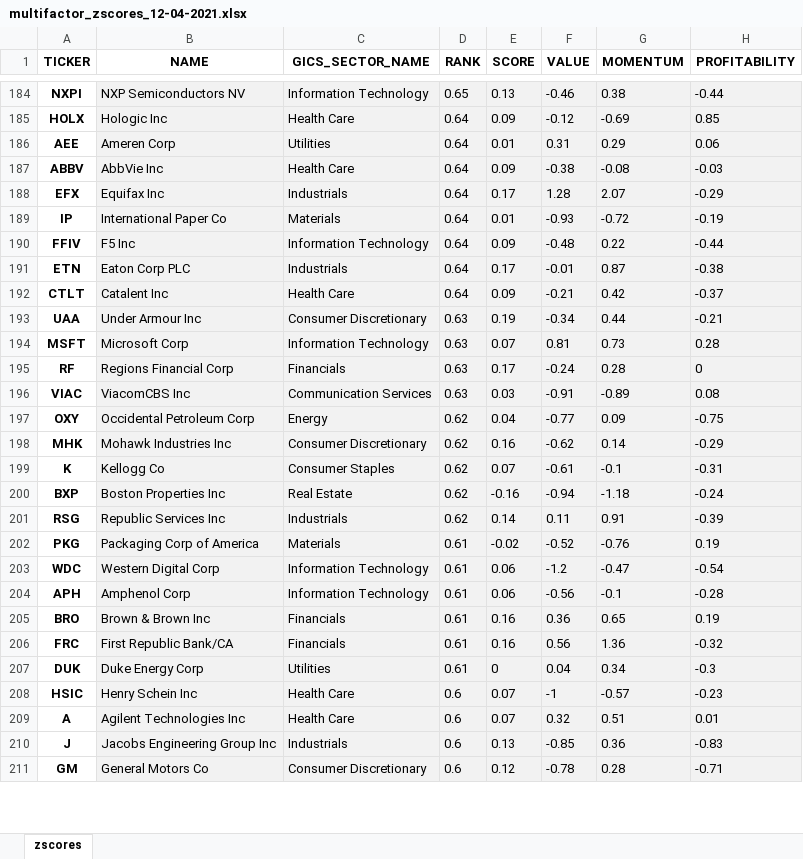
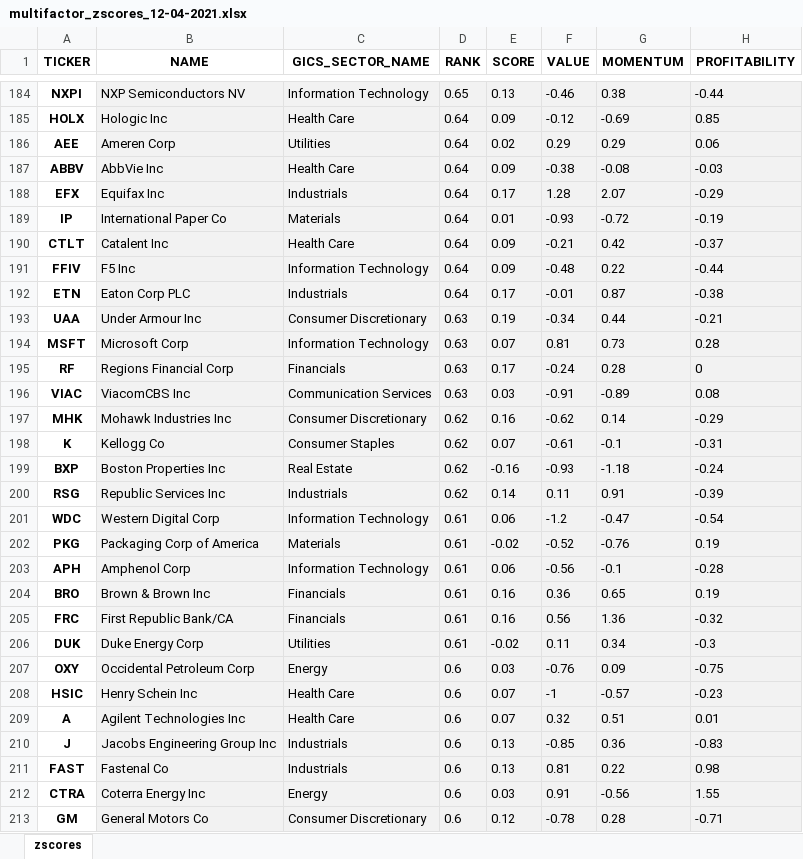
Before and after one commit to nathanramoscfa/pyfinlab, an Excel workbook: excel/multifactor_zscores_12-04-2021.xlsx, sheet zscores, drawn as a sheet; only a part is shown, gaps mark what is left out; values as stored, in another font and other column widths than the file's, no borders; conditional formats not drawn; removed rows and columns are numbered as before the commit, all else as after; the diff covers the shown part only; the diff names each change by its address in the sheet, - before the commit and + after, or states it on an @@ line.

```diff
--- a/excel/multifactor_zscores_12-04-2021.xlsx (sheet zscores)
+++ b/excel/multifactor_zscores_12-04-2021.xlsx (sheet zscores)
-E186 (SCORE): 0.01
+E186 (SCORE): 0.02
-F186 (VALUE): 0.31
+F186 (VALUE): 0.29
@@ row 192 moved to row 190: CTLT @@
-row 197: OXY | Occidental Petroleum Corp | Energy | 0.62 | 0.04 | -0.77 | 0.09 | -0.75
-F199 (VALUE): -0.94
+F199 (VALUE): -0.93
@@ row 203 moved to row 201: WDC @@
-E206 (SCORE): 0
+E206 (SCORE): -0.02
-F206 (VALUE): 0.04
+F206 (VALUE): 0.11
+row 207: OXY | Occidental Petroleum Corp | Energy | 0.6 | 0.03 | -0.76 | 0.09 | -0.75
@@ row 212 moved to row 211: FAST @@
+row 212: CTRA | Coterra Energy Inc | Energy | 0.6 | 0.03 | 0.91 | -0.56 | 1.55
```
Also changed, not shown: 28 added rows, 29 removed rows, 111 moved rows and 29 edited cells elsewhere in this sheet, 1 other file.
